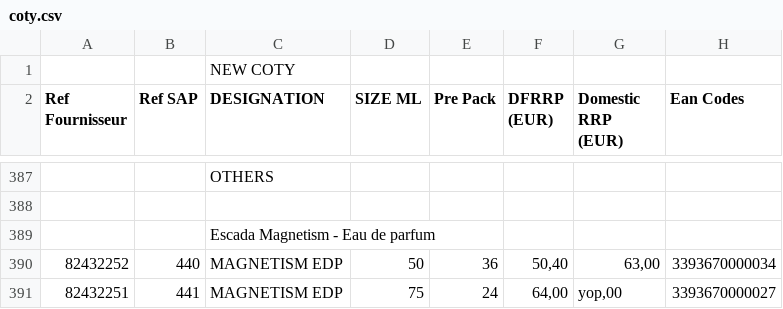
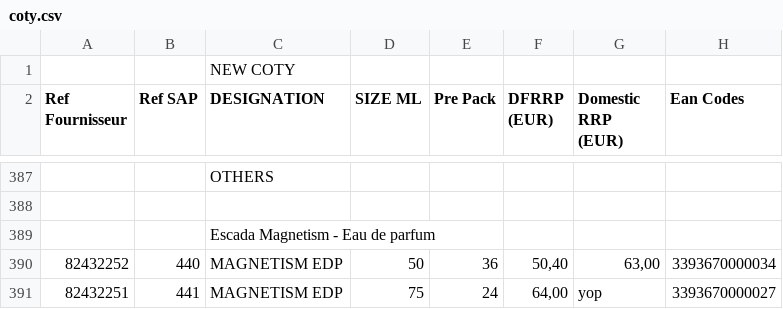
Before and after one commit to lelou27/cesiPythonProject, a CSV file: coty.csv, drawn as a sheet; only a part is shown, gaps mark what is left out.

```diff
--- a/coty.csv
+++ b/coty.csv
@@ -390,2 +390,2 @@
 82432252;440;MAGNETISM EDP ;50;36;50,40;63,00  ;3393670000034;
-82432251;441;MAGNETISM EDP ;75;24;64,00;yop,00  ;3393670000027;
+82432251;441;MAGNETISM EDP ;75;24;64,00;yop;3393670000027;
```
Also changed, not shown: 4 other files.
